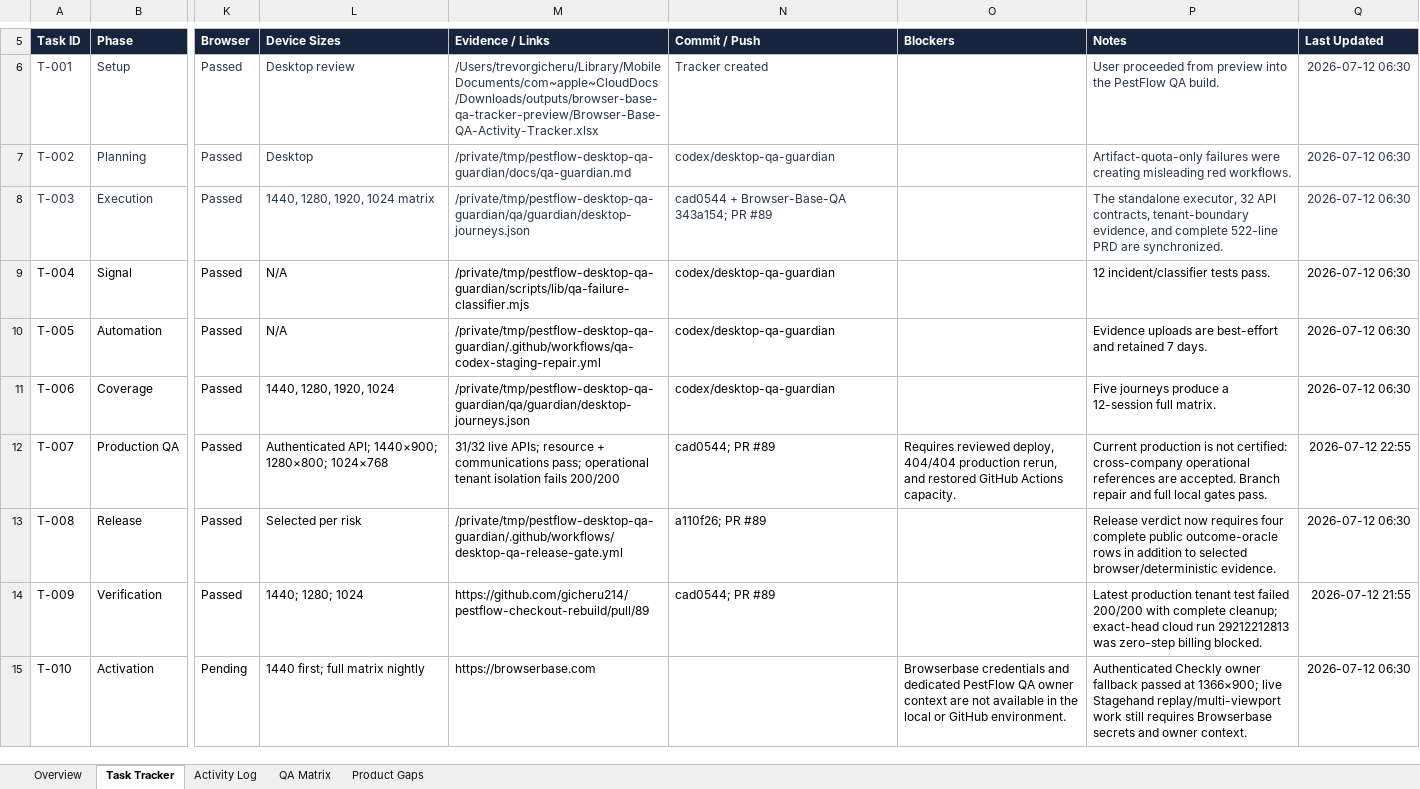
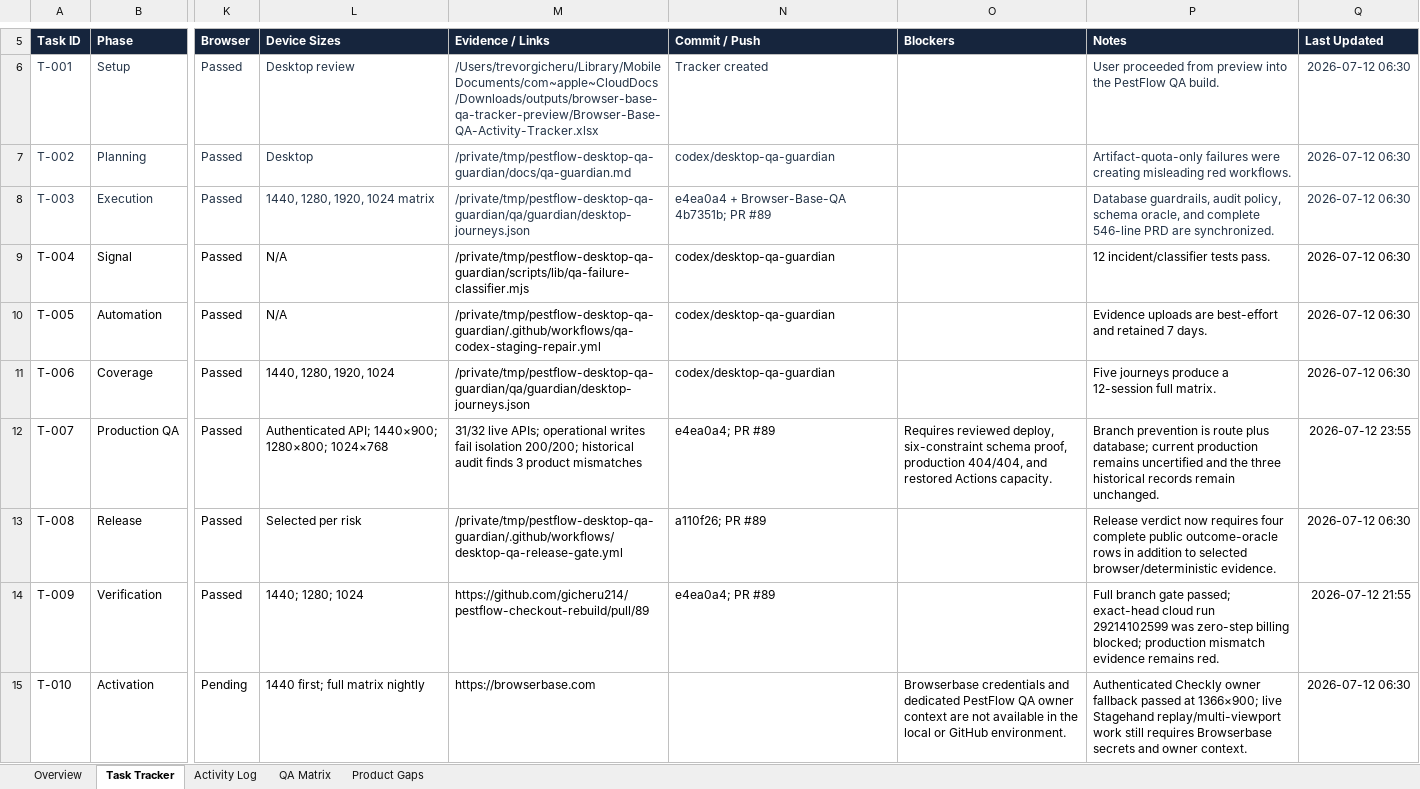
Before and after one commit to gicheru214/Browser-Base-QA, an Excel workbook: tracker/Browser-Base-QA-Activity-Tracker.xlsx, sheet Task Tracker, drawn as a sheet; only a part is shown, gaps mark what is left out; values as stored, in another font and other column widths than the file's, no borders; conditional formats and table styles not drawn; the diff covers the shown part only; the diff names each change by its address in the sheet, - before the commit and + after, or states it on an @@ line.

Commit message:
docs: record database tenant guardrails

```diff
--- a/tracker/Browser-Base-QA-Activity-Tracker.xlsx (sheet Task Tracker)
+++ b/tracker/Browser-Base-QA-Activity-Tracker.xlsx (sheet Task Tracker)
-N8 (Commit / Push): cad0544 + Browser-Base-QA 343a154; PR #89
+N8 (Commit / Push): e4ea0a4 + Browser-Base-QA 4b7351b; PR #89
-P8 (Notes): The standalone executor, 32 API contracts, tenant-boundary evidence, and complete 522-line PRD are…
+P8 (Notes): Database guardrails, audit policy, schema oracle, and complete 546-line PRD are…
-M12 (Evidence / Links): …live APIs; resource + communications pass; operational tenant isolation fails 200/200
+M12 (Evidence / Links): …live APIs; operational writes fail isolation 200/200; historical audit finds 3 product mismatches
-N12 (Commit / Push): cad0544; PR #89
+N12 (Commit / Push): e4ea0a4; PR #89
-O12 (Blockers): …reviewed deploy, 404/404 production rerun, and restored GitHub Actions capacity.
+O12 (Blockers): …reviewed deploy, six-constraint schema proof, production 404/404, and restored Actions capacity.
-P12 (Notes): Current production is not certified: cross-company operational references are accepted. Branch repair and full local gates pass.
+P12 (Notes): Branch prevention is route plus database; current production remains uncertified and the three historical records remain unchanged.
-Q12 (Last Updated): 2026-07-12 22:55
+Q12 (Last Updated): 2026-07-12 23:55
-N14 (Commit / Push): cad0544; PR #89
+N14 (Commit / Push): e4ea0a4; PR #89
-P14 (Notes): Latest production tenant test failed 200/200 with complete cleanup; exact-head cloud run 29212212813 was zero-step billing blocked.
+P14 (Notes): Full branch gate passed; exact-head cloud run 29214102599 was zero-step billing blocked; production mismatch evidence remains red.
```
Also changed, not shown: 1 added row and 7 edited cells elsewhere in this sheet, sheet Activity Log, sheet QA Matrix, sheet Product Gaps, sheet Overview.
